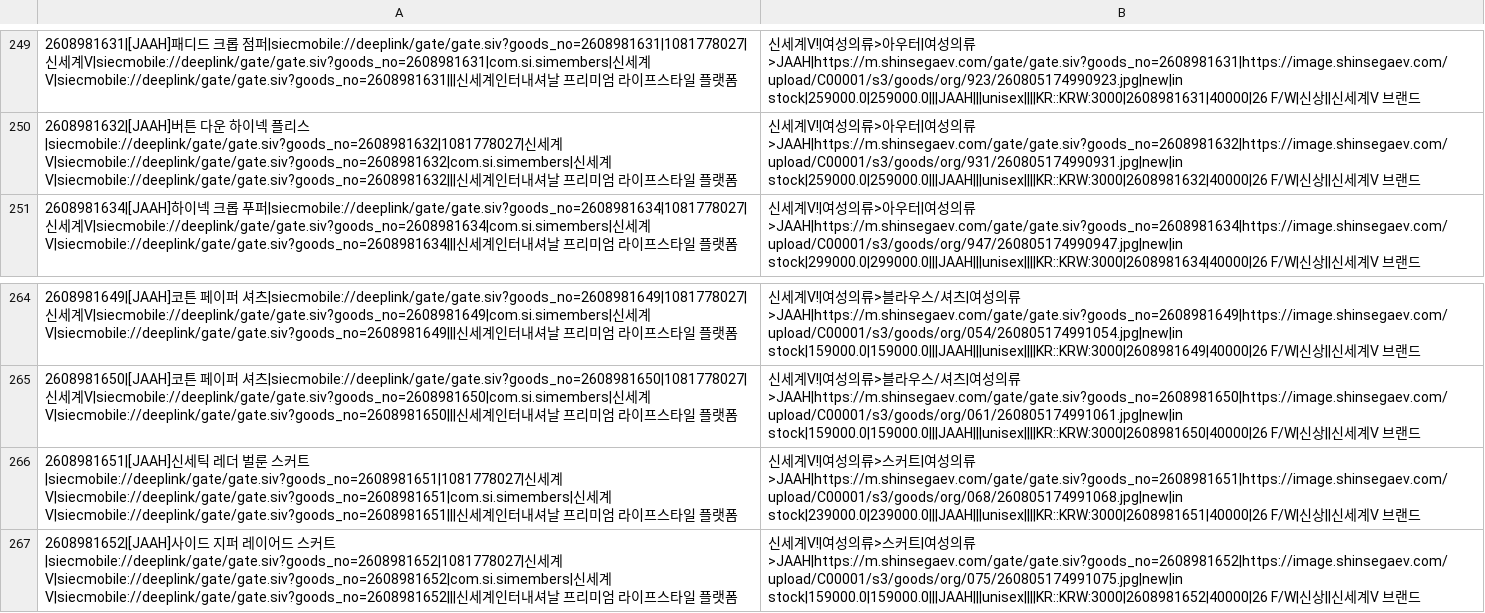
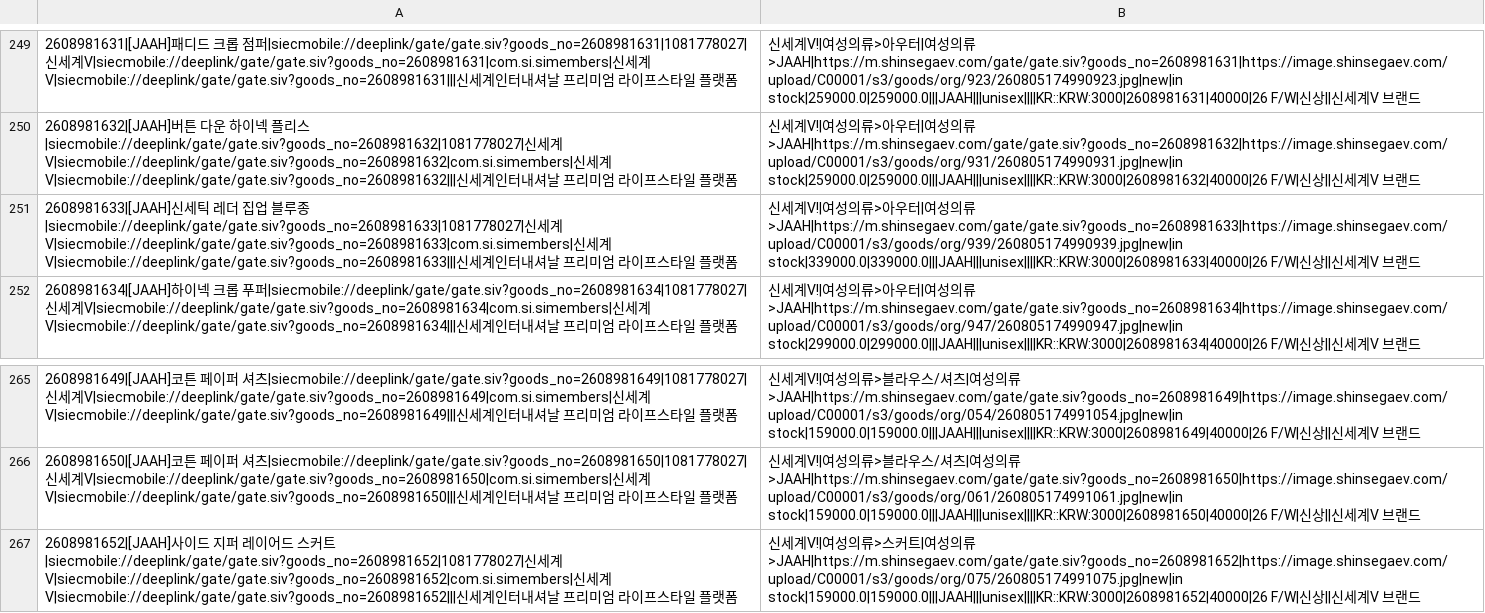
Before and after one commit to donghyun-shinsegae/meta-feed-jaah, a CSV file: jaah_feed.csv, drawn as a sheet; only a part is shown, gaps mark what is left out.

```diff
--- a/jaah_feed.csv
+++ b/jaah_feed.csv
@@ -250,2 +250,3 @@
 2608981632|[JAAH]버튼 다운 하이넥 플리스|siecmobile://deeplink/gate/gate.siv?goods_no=2608981632|1081778027|신세계V|siecmobile://deeplink/gate/gate.siv?goods_no=2608981632|com.si.simembers|신세계V|siecmobile://deeplink/gate/gate.siv?goods_no=2608981632|||신세계인터내셔날 프리미엄 라이프스타일 플랫폼, 신세계V!|여성의류>아우터|여성의류>JAAH|https://m.shinsegaev.com/gate/gate.siv?goods_no=2608981632|https://image.shinsegaev.com/upload/C00001/s3/goods/org/931/260805174990931.jpg|new|in stock|259000.0|259000.0|||JAAH|||unisex||||KR::KRW:3000|2608981632|40000|26 F/W|신상||신세계V 브랜드
+2608981633|[JAAH]신세틱 레더 집업 블루종|siecmobile://deeplink/gate/gate.siv?goods_no=2608981633|1081778027|신세계V|siecmobile://deeplink/gate/gate.siv?goods_no=2608981633|com.si.simembers|신세계V|siecmobile://deeplink/gate/gate.siv?goods_no=2608981633|||신세계인터내셔날 프리미엄 라이프스타일 플랫폼, 신세계V!|여성의류>아우터|여성의류>JAAH|https://m.shinsegaev.com/gate/gate.siv?goods_no=2608981633|https://image.shinsegaev.com/upload/C00001/s3/goods/org/939/260805174990939.jpg|new|in stock|339000.0|339000.0|||JAAH|||unisex||||KR::KRW:3000|2608981633|40000|26 F/W|신상||신세계V 브랜드
 2608981634|[JAAH]하이넥 크롭 푸퍼|siecmobile://deeplink/gate/gate.siv?goods_no=2608981634|1081778027|신세계V|siecmobile://deeplink/gate/gate.siv?goods_no=2608981634|com.si.simembers|신세계V|siecmobile://deeplink/gate/gate.siv?goods_no=2608981634|||신세계인터내셔날 프리미엄 라이프스타일 플랫폼, 신세계V!|여성의류>아우터|여성의류>JAAH|https://m.shinsegaev.com/gate/gate.siv?goods_no=2608981634|https://image.shinsegaev.com/upload/C00001/s3/goods/org/947/260805174990947.jpg|new|in stock|299000.0|299000.0|||JAAH|||unisex||||KR::KRW:3000|2608981634|40000|26 F/W|신상||신세계V 브랜드
@@ -265,3 +266,2 @@
 2608981650|[JAAH]코튼 페이퍼 셔츠|siecmobile://deeplink/gate/gate.siv?goods_no=2608981650|1081778027|신세계V|siecmobile://deeplink/gate/gate.siv?goods_no=2608981650|com.si.simembers|신세계V|siecmobile://deeplink/gate/gate.siv?goods_no=2608981650|||신세계인터내셔날 프리미엄 라이프스타일 플랫폼, 신세계V!|여성의류>블라우스/셔츠|여성의류>JAAH|https://m.shinsegaev.com/gate/gate.siv?goods_no=2608981650|https://image.shinsegaev.com/upload/C00001/s3/goods/org/061/260805174991061.jpg|new|in stock|159000.0|159000.0|||JAAH|||unisex||||KR::KRW:3000|2608981650|40000|26 F/W|신상||신세계V 브랜드
-2608981651|[JAAH]신세틱 레더 벌룬 스커트|siecmobile://deeplink/gate/gate.siv?goods_no=2608981651|1081778027|신세계V|siecmobile://deeplink/gate/gate.siv?goods_no=2608981651|com.si.simembers|신세계V|siecmobile://deeplink/gate/gate.siv?goods_no=2608981651|||신세계인터내셔날 프리미엄 라이프스타일 플랫폼, 신세계V!|여성의류>스커트|여성의류>JAAH|https://m.shinsegaev.com/gate/gate.siv?goods_no=2608981651|https://image.shinsegaev.com/upload/C00001/s3/goods/org/068/260805174991068.jpg|new|in stock|239000.0|239000.0|||JAAH|||unisex||||KR::KRW:3000|2608981651|40000|26 F/W|신상||신세계V 브랜드
 2608981652|[JAAH]사이드 지퍼 레이어드 스커트|siecmobile://deeplink/gate/gate.siv?goods_no=2608981652|1081778027|신세계V|siecmobile://deeplink/gate/gate.siv?goods_no=2608981652|com.si.simembers|신세계V|siecmobile://deeplink/gate/gate.siv?goods_no=2608981652|||신세계인터내셔날 프리미엄 라이프스타일 플랫폼, 신세계V!|여성의류>스커트|여성의류>JAAH|https://m.shinsegaev.com/gate/gate.siv?goods_no=2608981652|https://image.shinsegaev.com/upload/C00001/s3/goods/org/075/260805174991075.jpg|new|in stock|159000.0|159000.0|||JAAH|||unisex||||KR::KRW:3000|2608981652|40000|26 F/W|신상||신세계V 브랜드
```
